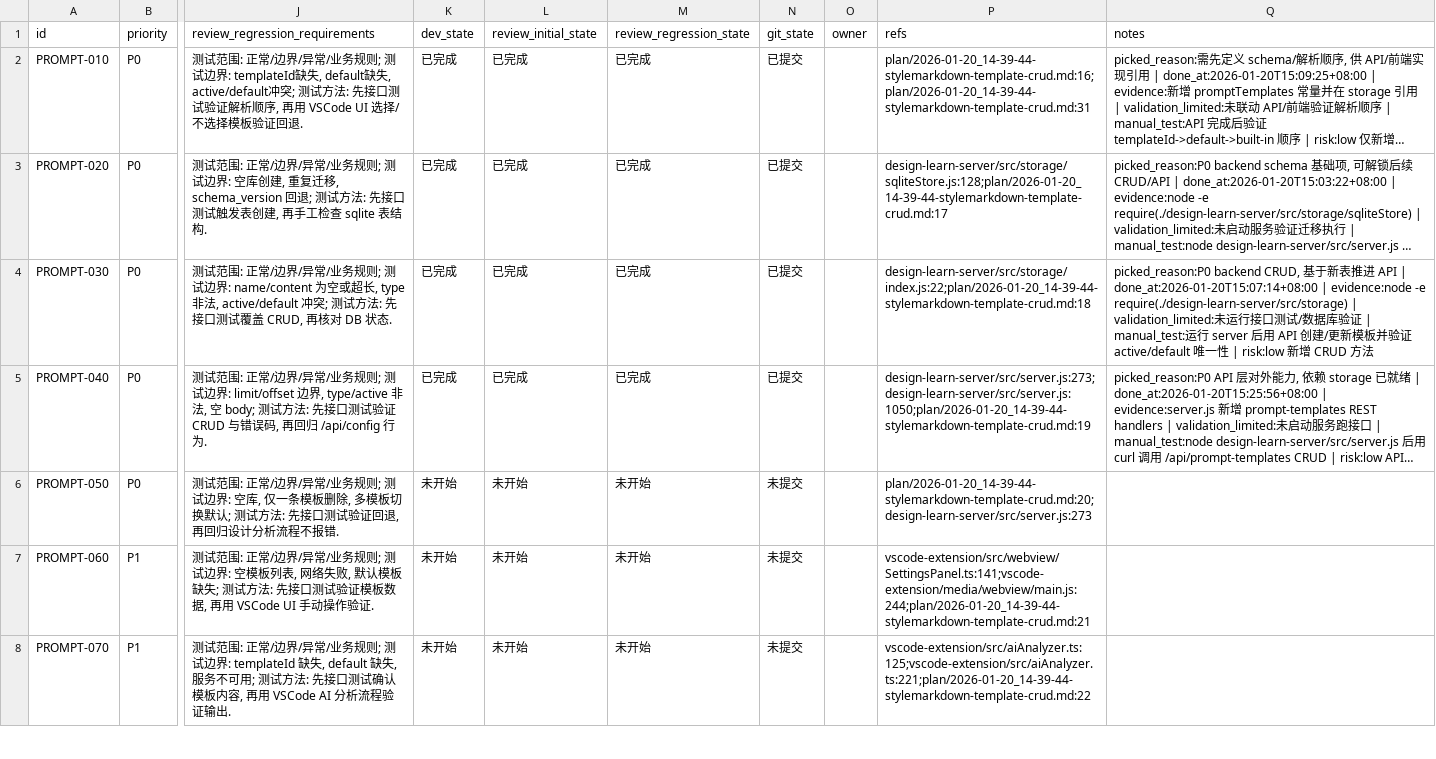
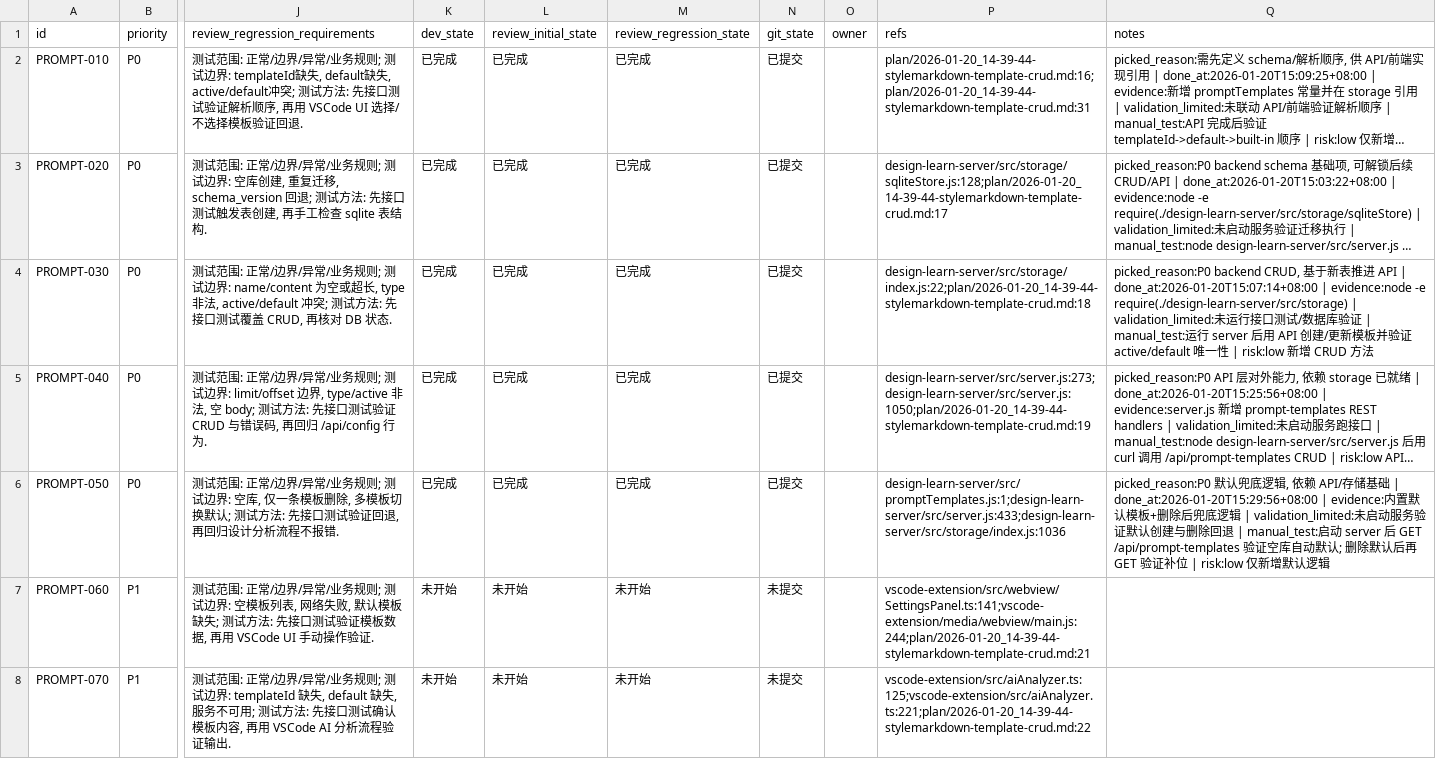
Before and after one commit to GalaxyXieyu/Design-Learn, a CSV file: issues/2026-01-20_14-57-24-stylemarkdown-template-crud.csv, drawn as a sheet; only a part is shown, gaps mark what is left out; long unchanged cells end in …; the diff names each change by its address in the sheet, - before the commit and + after, or states it on an @@ line.

Commit message:
[PROMPT-050] 默认模板兜底逻辑

```diff
--- a/issues/2026-01-20_14-57-24-stylemarkdown-template-crud.csv
+++ b/issues/2026-01-20_14-57-24-stylemarkdown-template-crud.csv
-K6 (dev_state): 未开始
+K6 (dev_state): 已完成
-L6 (review_initial_state): 未开始
+L6 (review_initial_state): 已完成
-M6 (review_regression_state): 未开始
+M6 (review_regression_state): 已完成
-N6 (git_state): 未提交
+N6 (git_state): 已提交
-P6 (refs): plan/2026-01-20_14-39-44-stylemarkdown-template-crud.md:20;design-learn-server/src/server.js:273
+P6 (refs): design-learn-server/src/promptTemplates.js:1;design-learn-server/src/server.js:433;design-learn-server/src/storage/index.js:1036
-Q6 (notes): (empty)
+Q6 (notes): picked_reason:P0 默认兜底逻辑, 依赖 API/存储基础 | done_at:2026-01-20T15:29:56+08:00 | evidence:内置默认模板+删除后兜底逻辑 | validation_limited:未启动服务验证默认创建与删除回退 | manual_test:启动 server 后 GET /api/prompt-templates 验证空库自动默认; 删除默认后再 GET 验证补位 | risk:low 仅新增默认逻辑
```
Also changed, not shown: 3 other files.
